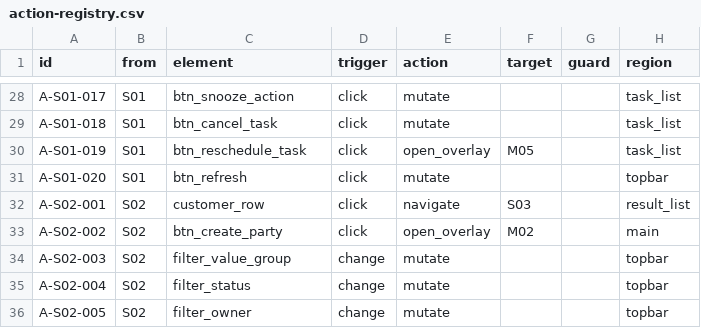
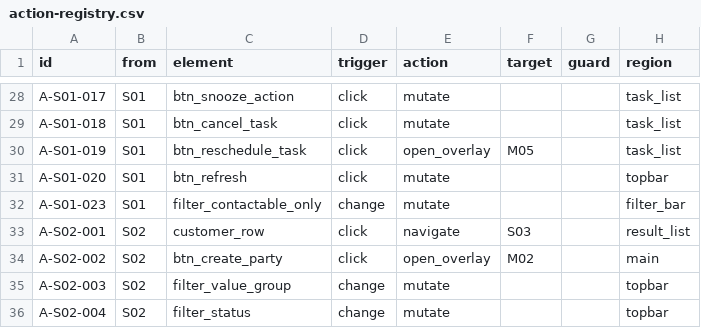
Before and after one commit to vantt/data-integration, a CSV file: crm/docs/ui-spec/generated/action-registry.csv, drawn as a sheet; only a part is shown, gaps mark what is left out; the shorter side is filled out with more unchanged rows; the diff names each change by its address in the sheet, - before the commit and + after, or states it on an @@ line.

Commit message:
feat(crm): add contactable filter to worklist screen
Add is_contactable (phone-presence proxy from wh_customer_tier) to
ActionQueueItem and a row-1 toggle filter on the S01 worklist, so
reps can hide actions for customers without a usable phone number.

```diff
--- a/crm/docs/ui-spec/generated/action-registry.csv
+++ b/crm/docs/ui-spec/generated/action-registry.csv
+row 32: A-S01-023 | S01 | filter_contactable_only | change | mutate |  |  | filter_bar
```
Also changed, not shown: 11 other files.
